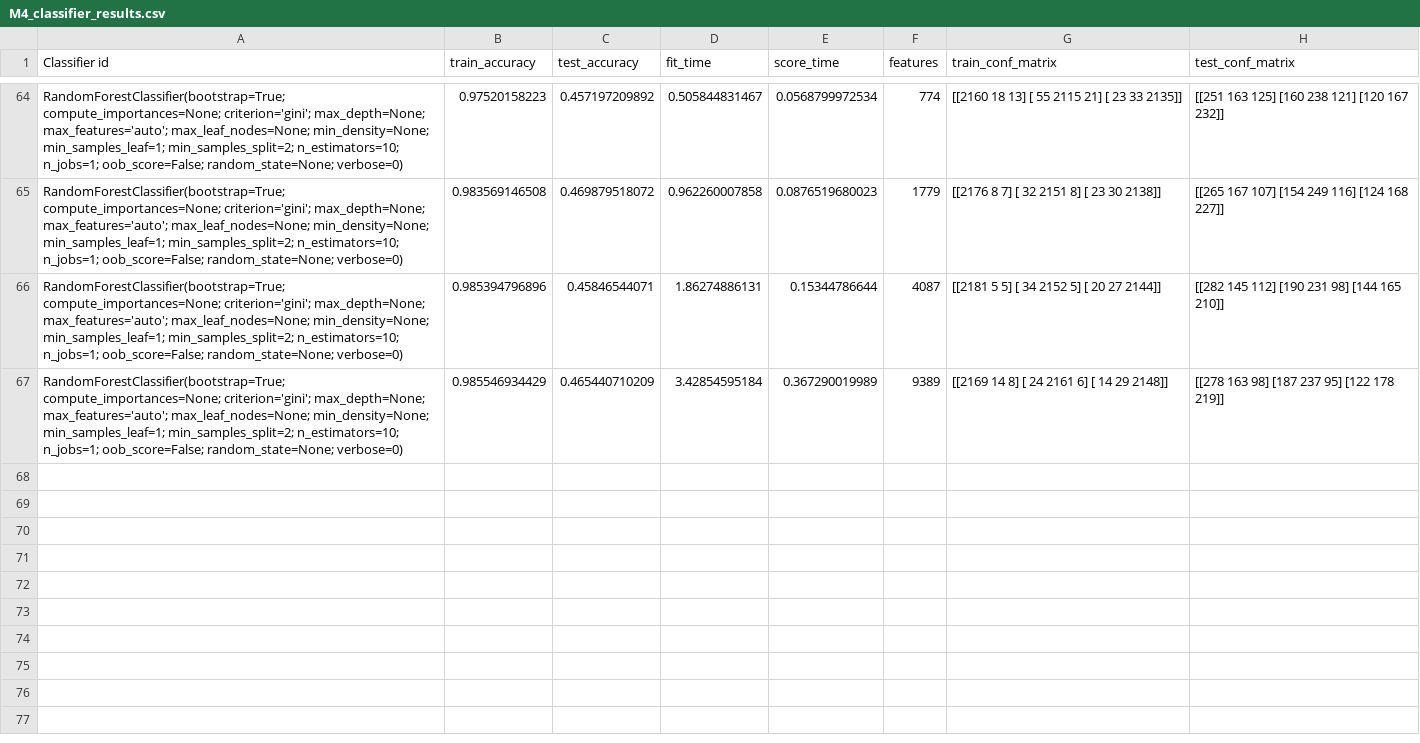
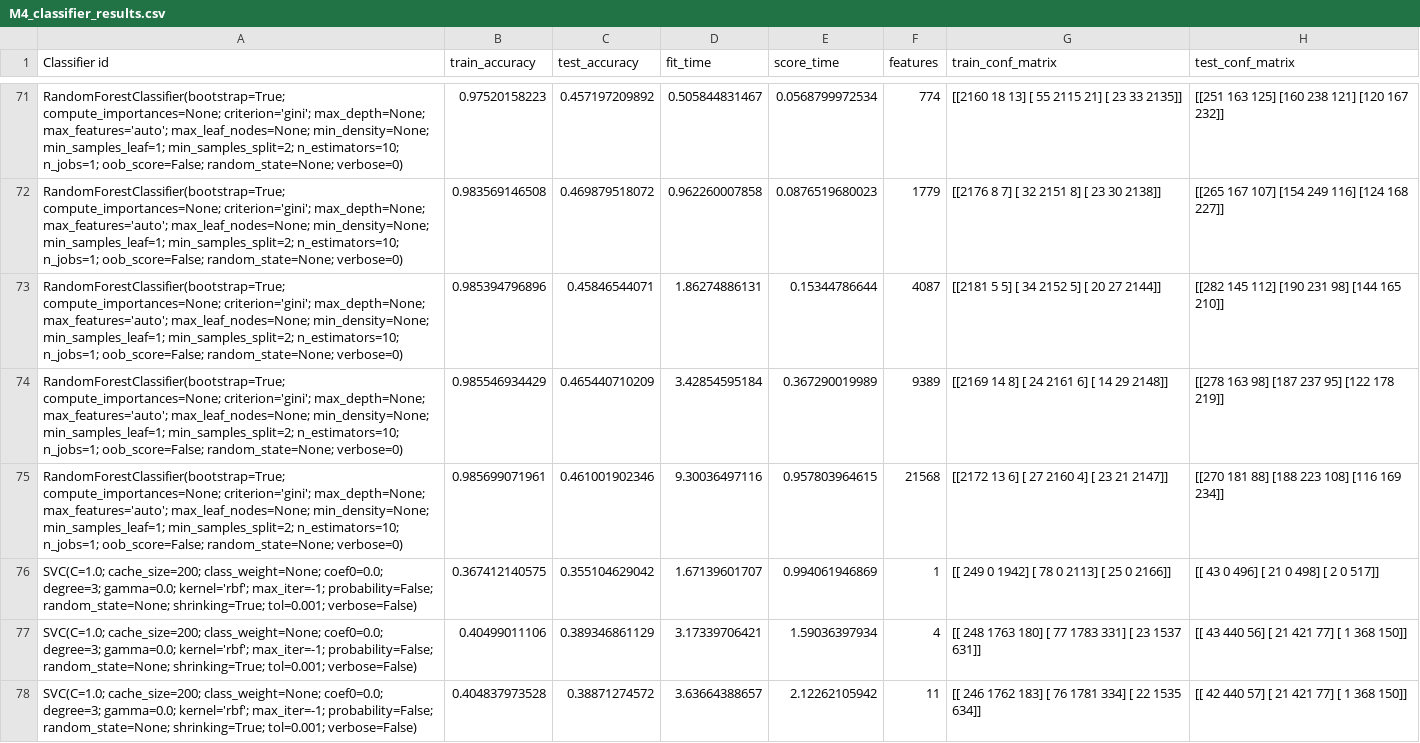
Before and after one commit to HarrieO/Natural-Language-Processing-1, a CSV file: results/M4_classifier_results.csv, drawn as a sheet; only a part is shown, gaps mark what is left out; the diff covers the shown part only; the diff names each change by its address in the sheet, - before the commit and + after, or states it on an @@ line.

Commit message:
Plot function is able to read all results from all classifiers now. Also improved printing of confusion matrices on multiple lines

```diff
--- a/results/M4_classifier_results.csv
+++ b/results/M4_classifier_results.csv
+row 75: RandomForestClassifier(bootstrap=True; compute_importances=None; criterion='gini'; max_depth=None; max_features='auto'; max_leaf_nodes=None; min_density=None; min_samples_leaf=1; min_samples_split=2; n_estimators=10; n_jobs=1; oob_score=False; random_state=None; verbose=0) | 0.985699071961 | 0.461001902346 | 9.30036497116 | 0.957803964615 | 21568 | [[2172 13 6] [ 27 2160 4] [ 23 21 2147]] | [[270 181 88] [188 223 108] [116 169 234]]
+row 76: SVC(C=1.0; cache_size=200; class_weight=None; coef0=0.0; degree=3; gamma=0.0; kernel='rbf'; max_iter=-1; probability=False; random_state=None; shrinking=True; tol=0.001; verbose=False) | 0.367412140575 | 0.355104629042 | 1.67139601707 | 0.994061946869 | 1 | [[ 249 0 1942] [ 78 0 2113] [ 25 0 2166]] | [[ 43 0 496] [ 21 0 498] [ 2 0 517]]
+row 77: SVC(C=1.0; cache_size=200; class_weight=None; coef0=0.0; degree=3; gamma=0.0; kernel='rbf'; max_iter=-1; probability=False; random_state=None; shrinking=True; tol=0.001; verbose=False) | 0.40499011106 | 0.389346861129 | 3.17339706421 | 1.59036397934 | 4 | [[ 248 1763 180] [ 77 1783 331] [ 23 1537 631]] | [[ 43 440 56] [ 21 421 77] [ 1 368 150]]
+row 78: SVC(C=1.0; cache_size=200; class_weight=None; coef0=0.0; degree=3; gamma=0.0; kernel='rbf'; max_iter=-1; probability=False; random_state=None; shrinking=True; tol=0.001; verbose=False) | 0.404837973528 | 0.38871274572 | 3.63664388657 | 2.12262105942 | 11 | [[ 246 1762 183] [ 76 1781 334] [ 22 1535 634]] | [[ 42 440 57] [ 21 421 77] [ 1 368 150]]
```
Also changed, not shown: 10 added rows elsewhere in this file, 1 other file.
